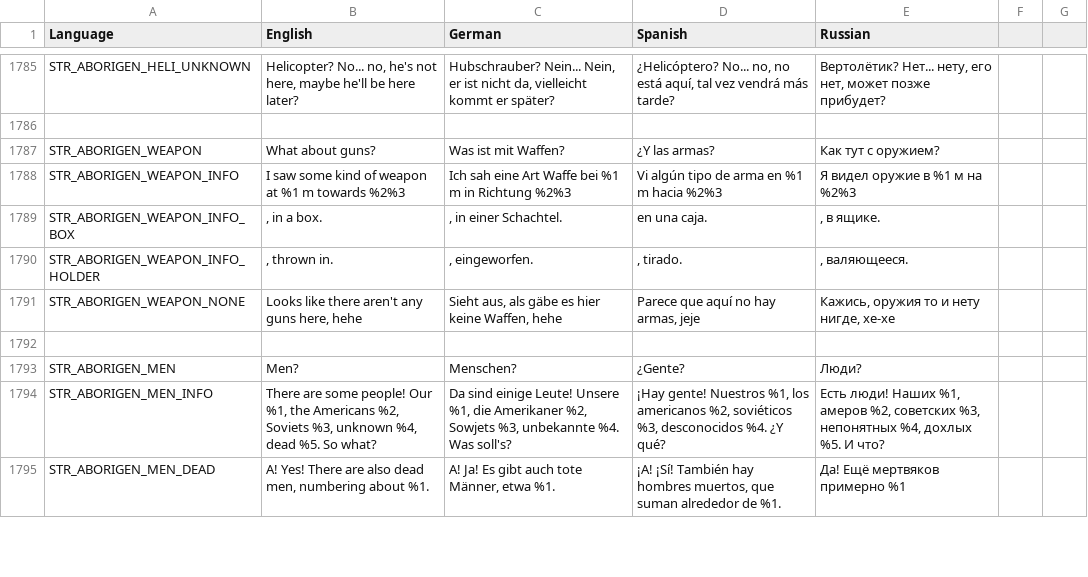
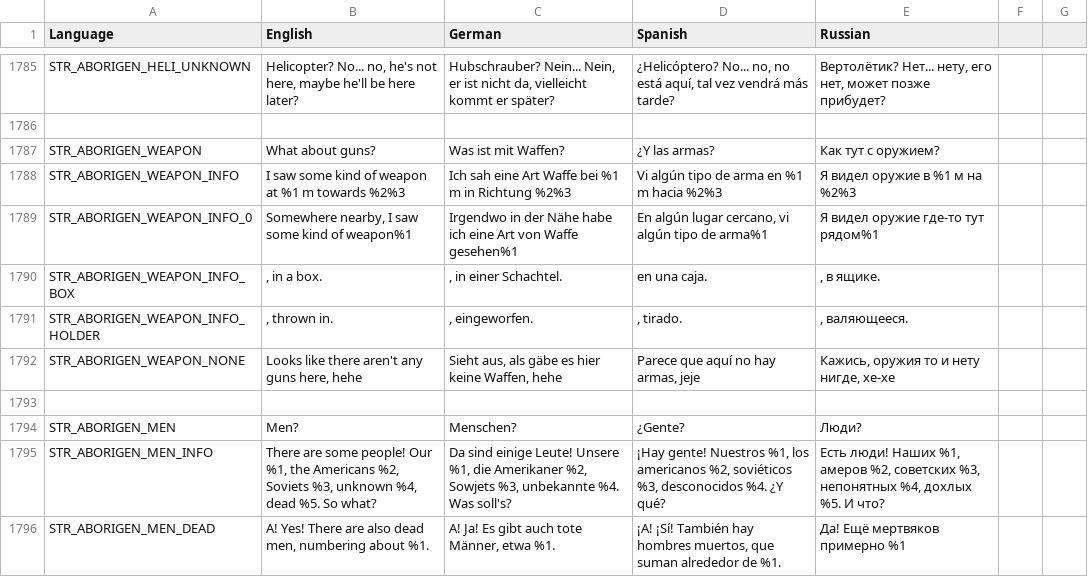
Before and after one commit to sygsky/Domination-for-Red-Engineers-server, a CSV file: stringtable.csv, drawn as a sheet; only a part is shown, gaps mark what is left out; the diff names each change by its address in the sheet, - before the commit and + after, or states it on an @@ line.

```diff
--- a/stringtable.csv
+++ b/stringtable.csv
+row 1789: STR_ABORIGEN_WEAPON_INFO_0 | Somewhere nearby, I saw some kind of weapon%1 | Irgendwo in der Nähe habe ich eine Art von Waffe gesehen%1 | En algún lugar cercano, vi algún tipo de arma%1 | Я видел оружие где-то тут рядом%1
```
Also changed, not shown: 1 other file.
